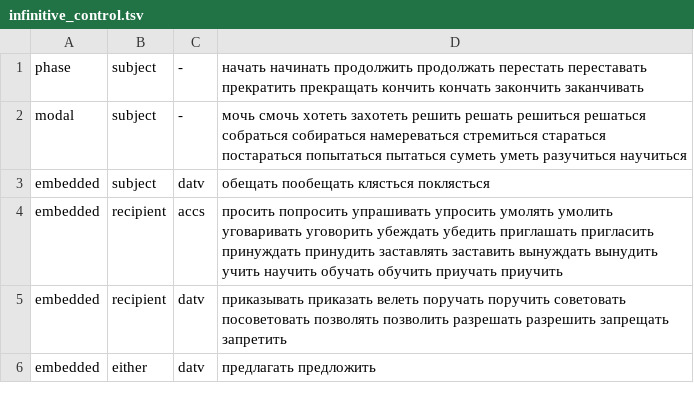
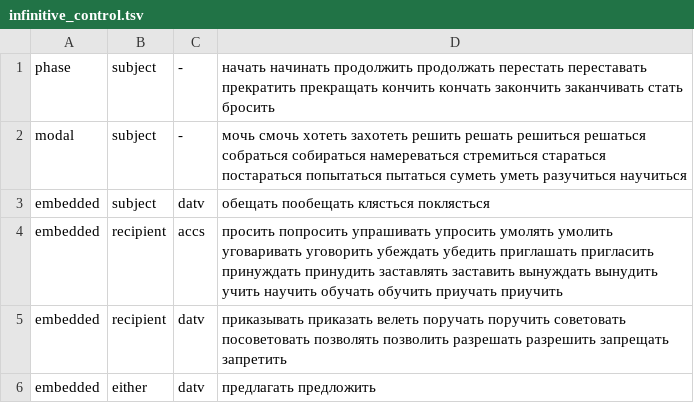
Before and after one commit to MaxSquizie/AG_Memory, a TSV file: src/ah/russian_grammar/lexicon/infinitive_control.tsv, drawn as a sheet.

Commit message:
Recover Russian sentence regions across missing and spurious punctuation

```diff
--- a/src/ah/russian_grammar/lexicon/infinitive_control.tsv
+++ b/src/ah/russian_grammar/lexicon/infinitive_control.tsv
@@ -1,2 +1,2 @@
-phase	subject	-	начать начинать продолжить продолжать перестать переставать прекратить прекращать кончить кончать закончить заканчивать
+phase	subject	-	начать начинать продолжить продолжать перестать переставать прекратить прекращать кончить кончать закончить заканчивать стать бросить
 modal	subject	-	мочь смочь хотеть захотеть решить решать решиться решаться собраться собираться намереваться стремиться стараться постараться попытаться пытаться суметь уметь разучиться научиться
```
Also changed, not shown: 28 other files.
